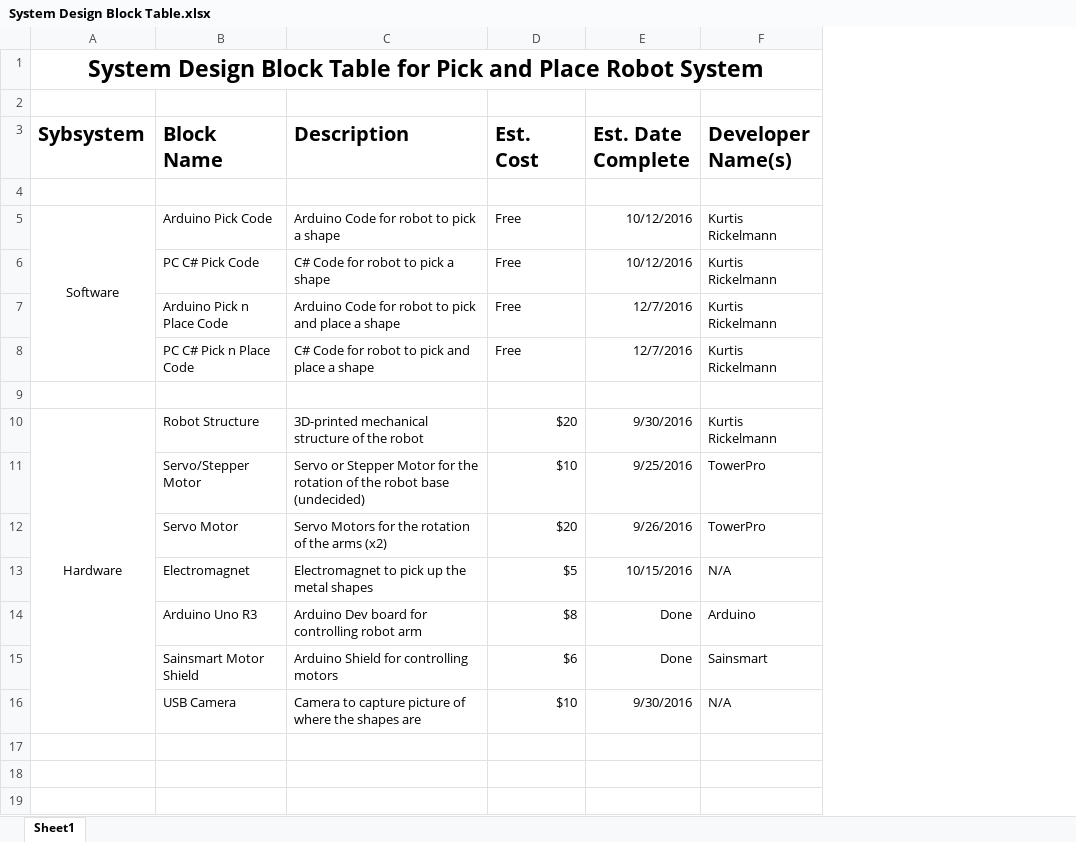
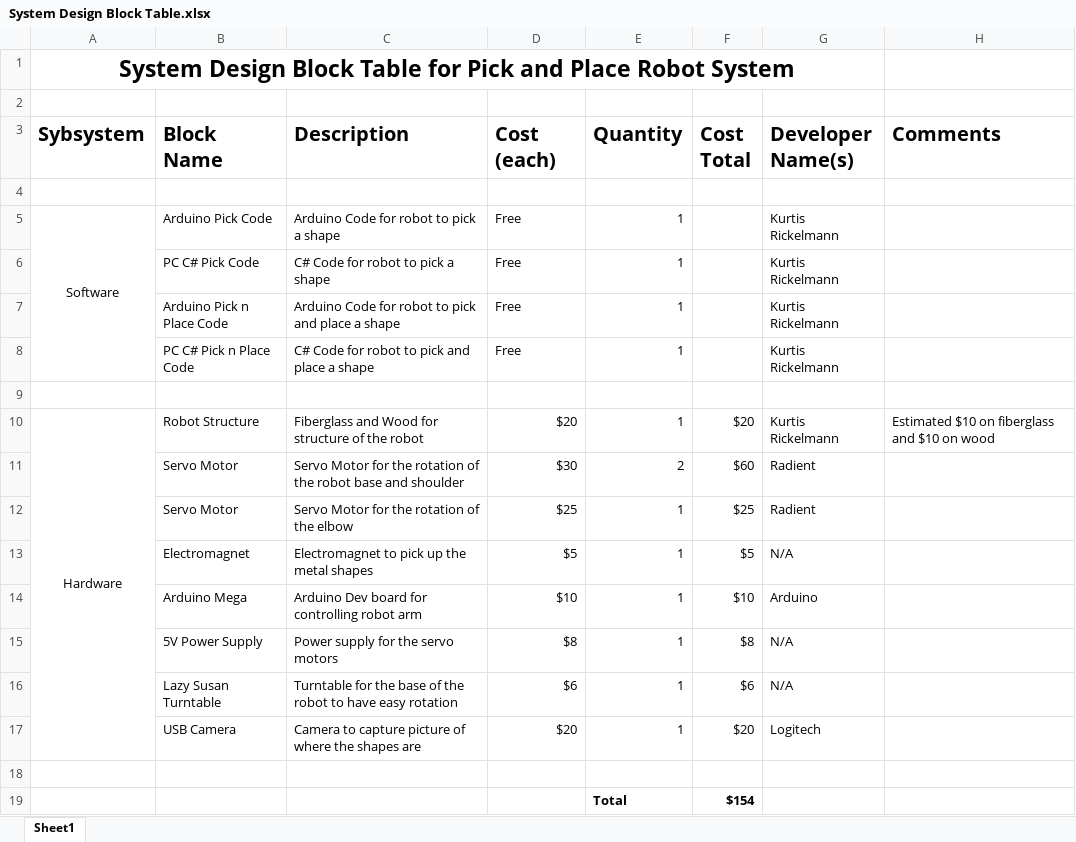
Before and after one commit to ktrickelmann/UR2_Robot_Arm_Project, an Excel workbook: System Design Block Table.xlsx, sheet Sheet1, drawn as a sheet; values as stored, in another font and other column widths than the file's, no borders; removed rows and columns are numbered as before the commit, all else as after; the diff names each change by its address in the sheet, - before the commit and + after, or states it on an @@ line.

```diff
--- a/System Design Block Table.xlsx (sheet Sheet1)
+++ b/System Design Block Table.xlsx (sheet Sheet1)
-column E (Est. Date Complete), rows 5-10: 10/12/2016 | 10/12/2016 | 12/7/2016 | 12/7/2016 |  | 9/30/2016; rows 13-16: 10/15/2016 | Done | Done | 9/30/2016
+column E (Quantity), rows 5-10: 1 | 1 | 1 | 1 |  | 1; rows 13-14: 1 | 1; row 19: Total
+column F (Cost Total), row 10: $20; rows 13-14: $5 | $10; row 19: $154
+column H (Comments), row 10: Estimated $10 on fiberglass and $10 on wood
-D3: Est. Cost
+D3: Cost (each)
-A10:A16 merged
+A10:A17 merged
-C10 (Description): 3D-printed mechanical structure of the robot
+C10 (Description): Fiberglass and Wood for structure of the robot
-row 11:  | Servo/Stepper Motor | Servo or Stepper Motor for the rotation of the robot base (undecided) | $10 | 9/25/2016 | TowerPro
-row 12:  | Servo Motor | Servo Motors for the rotation of the arms (x2) | $20 | 9/26/2016 | TowerPro
+row 11:  | Servo Motor | Servo Motor for the rotation of the robot base and shoulder | $30 | 2 | $60 | Radient
+row 12:  | Servo Motor | Servo Motor for the rotation of the elbow | $25 | 1 | $25 | Radient
-B14 (Block Name): Arduino Uno R3
+B14 (Block Name): Arduino Mega
-D14 (Cost (each)): $8
+D14 (Cost (each)): $10
+row 15:  | 5V Power Supply | Power supply for the servo motors | $8 | 1 | $8 | N/A
+row 16:  | Lazy Susan Turntable | Turntable for the base of the robot to have easy rotation | $6 | 1 | $6 | N/A
+row 17:  | USB Camera | Camera to capture picture of where the shapes are | $20 | 1 | $20 | Logitech
-row 18:  | Sainsmart Motor Shield | Arduino Shield for controlling motors | $6 | Done | Sainsmart
+row 18: (empty)
-B19 (Block Name): USB Camera
+B19 (Block Name): (empty)
-C19 (Description): Camera to capture picture of where the shapes are
+C19 (Description): (empty)
-D19 (Cost (each)): $10
+D19 (Cost (each)): (empty)
-G19 (Developer Name(s)): N/A
+G19 (Developer Name(s)): (empty)
```
Also changed, not shown: 6 other files.
